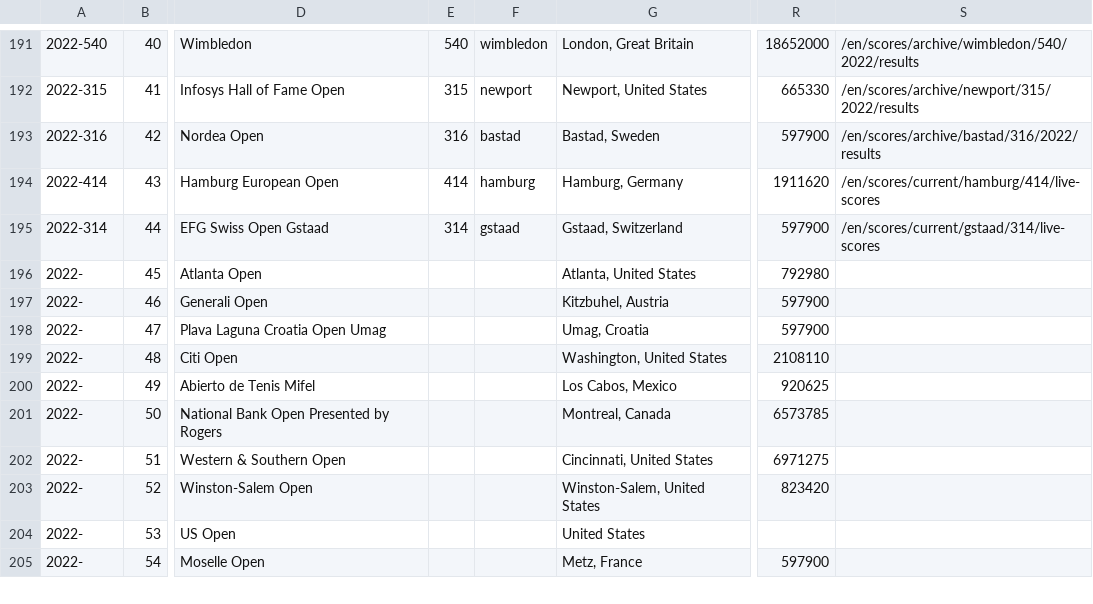
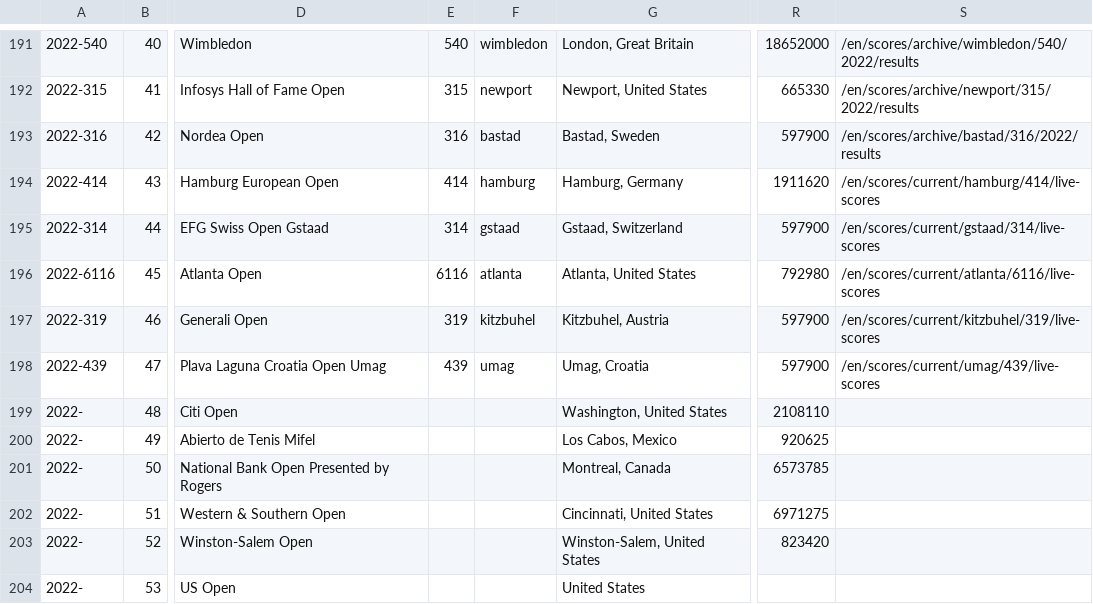
Before and after one commit to serve-and-volley/atp-world-tour-tennis-data, a CSV file: csv/1_tournaments/tournaments_2020-2022.csv, drawn as a sheet; only a part is shown, gaps mark what is left out; the shorter side is filled out with more unchanged rows; the diff names each change by its address in the sheet, - before the commit and + after, or states it on an @@ line.

```diff
--- a/csv/1_tournaments/tournaments_2020-2022.csv
+++ b/csv/1_tournaments/tournaments_2020-2022.csv
-A196: 2022-
+A196: 2022-6116
-E196: (empty)
+E196: 6116
-F196: (empty)
+F196: atlanta
-S196: (empty)
+S196: /en/scores/current/atlanta/6116/live-scores
-A197: 2022-
+A197: 2022-319
-E197: (empty)
+E197: 319
-F197: (empty)
+F197: kitzbuhel
-S197: (empty)
+S197: /en/scores/current/kitzbuhel/319/live-scores
-A198: 2022-
+A198: 2022-439
-E198: (empty)
+E198: 439
-F198: (empty)
+F198: umag
-S198: (empty)
+S198: /en/scores/current/umag/439/live-scores
```
